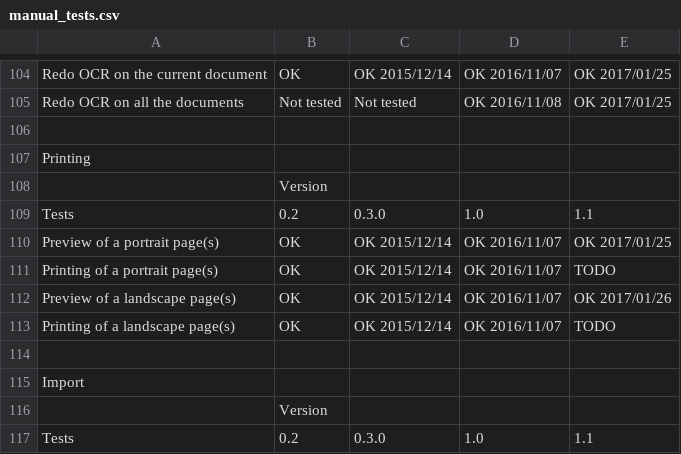
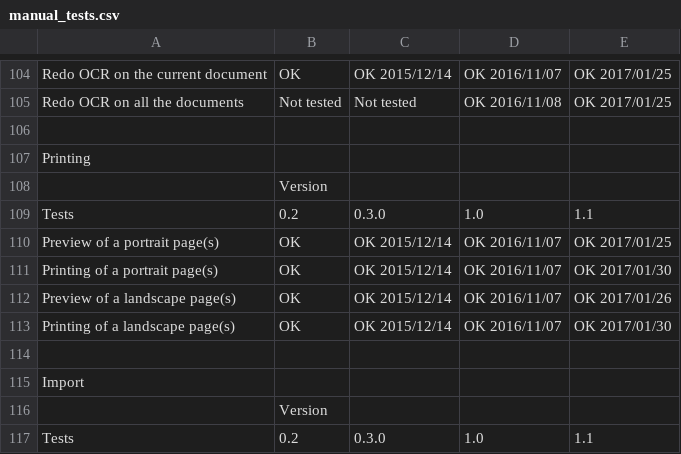
Before and after one commit to openpaperwork/paperwork-tests, a CSV file: manual_tests.csv, drawn as a sheet; only a part is shown, gaps mark what is left out.

Commit message:
manual tests: upd results
Signed-off-by: Jerome Flesch <jflesch@gmail.com>

```diff
--- a/manual_tests.csv
+++ b/manual_tests.csv
@@ -155,5 +155,5 @@ Tests,0.2,0.3.0,1.0,1.1
 Preview of a portrait page(s),OK,OK 2015/12/14,OK 2016/11/07,OK 2017/01/25
-Printing of a portrait page(s),OK,OK 2015/12/14,OK 2016/11/07,TODO
+Printing of a portrait page(s),OK,OK 2015/12/14,OK 2016/11/07,OK 2017/01/30
 Preview of a landscape page(s),OK,OK 2015/12/14,OK 2016/11/07,OK 2017/01/26
-Printing of a landscape page(s),OK,OK 2015/12/14,OK 2016/11/07,TODO
+Printing of a landscape page(s),OK,OK 2015/12/14,OK 2016/11/07,OK 2017/01/30
 ,,,,
```
